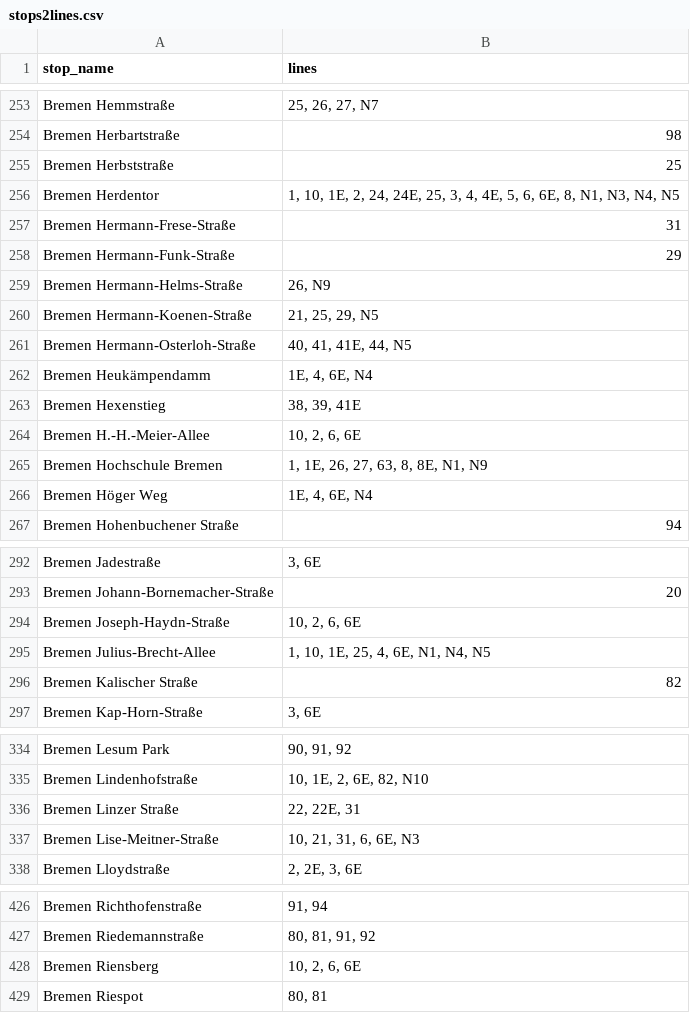
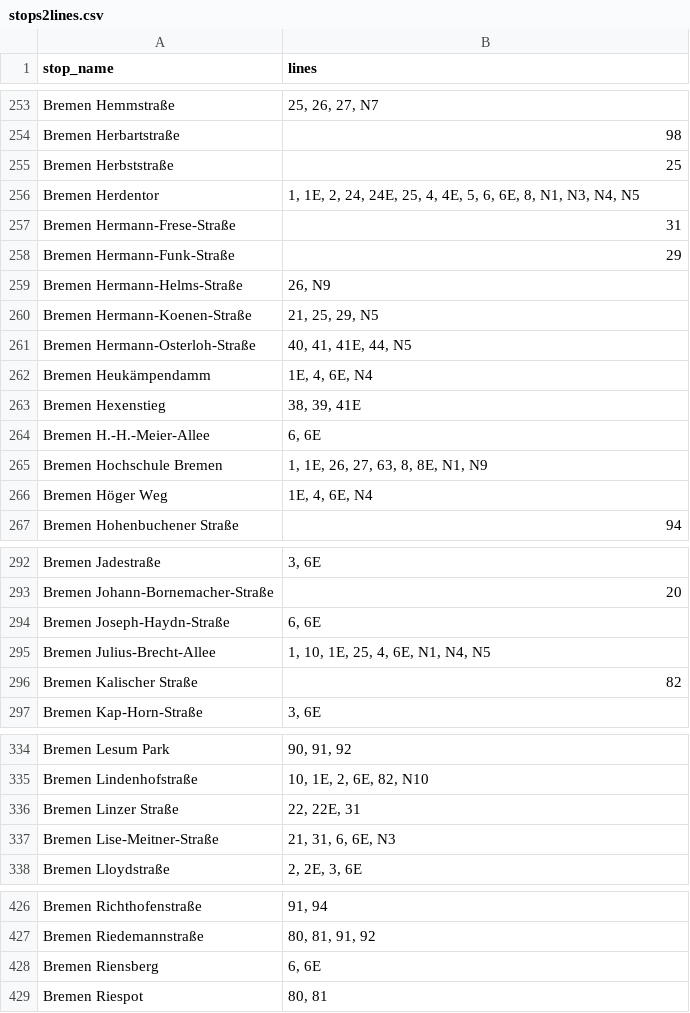
Before and after one commit to apanteli227/AIxCity-Nahverkehr, a CSV file: src/frontend/src/assets/stops2lines.csv, drawn as a sheet; only a part is shown, gaps mark what is left out; the diff covers the shown part only.

```diff
--- a/src/frontend/src/assets/stops2lines.csv
+++ b/src/frontend/src/assets/stops2lines.csv
@@ -255,3 +255,3 @@
 "Bremen Herbststraße","25"
-"Bremen Herdentor","1, 10, 1E, 2, 24, 24E, 25, 3, 4, 4E, 5, 6, 6E, 8, N1, N3, N4, N5"
+"Bremen Herdentor","1, 1E, 2, 24, 24E, 25, 4, 4E, 5, 6, 6E, 8, N1, N3, N4, N5"
 "Bremen Hermann-Frese-Straße","31"
@@ -263,3 +263,3 @@
 "Bremen Hexenstieg","38, 39, 41E"
-"Bremen H.-H.-Meier-Allee","10, 2, 6, 6E"
+"Bremen H.-H.-Meier-Allee","6, 6E"
 "Bremen Hochschule Bremen","1, 1E, 26, 27, 63, 8, 8E, N1, N9"
@@ -293,3 +293,3 @@
 "Bremen Johann-Bornemacher-Straße","20"
-"Bremen Joseph-Haydn-Straße","10, 2, 6, 6E"
+"Bremen Joseph-Haydn-Straße","6, 6E"
 "Bremen Julius-Brecht-Allee","1, 10, 1E, 25, 4, 6E, N1, N4, N5"
@@ -336,3 +336,3 @@
 "Bremen Linzer Straße","22, 22E, 31"
-"Bremen Lise-Meitner-Straße","10, 21, 31, 6, 6E, N3"
+"Bremen Lise-Meitner-Straße","21, 31, 6, 6E, N3"
 "Bremen Lloydstraße","2, 2E, 3, 6E"
@@ -427,3 +427,3 @@
 "Bremen Riedemannstraße","80, 81, 91, 92"
-"Bremen Riensberg","10, 2, 6, 6E"
+"Bremen Riensberg","6, 6E"
 "Bremen Riespot","80, 81"
```
Also changed, not shown: 14 edited cells elsewhere in this file, 1 other file.
